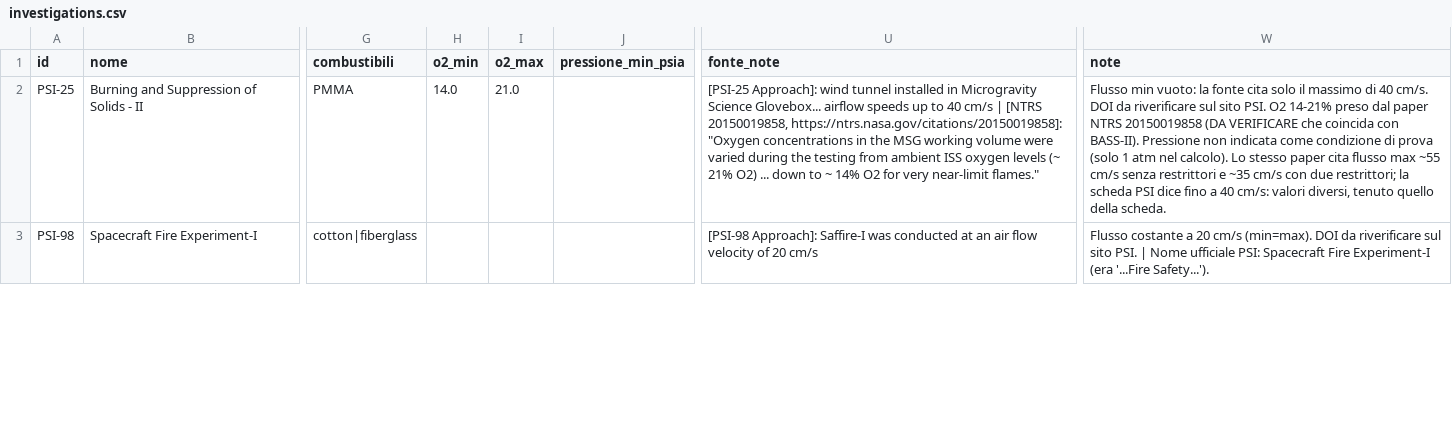
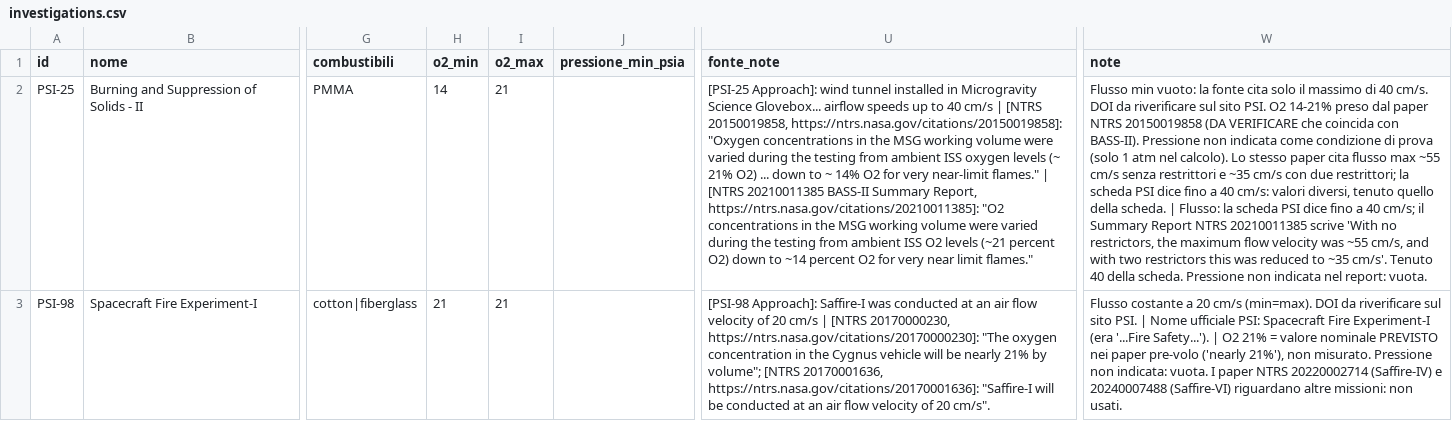
Before and after one commit to Leopardi007AA/flame-in-freefall-nasa, a CSV file: data/investigations.csv, drawn as a sheet; only a part is shown, gaps mark what is left out; the diff covers the shown part only; the diff names each change by its address in the sheet, - before the commit and + after, or states it on an @@ line.

```diff
--- a/data/investigations.csv
+++ b/data/investigations.csv
-H2 (o2_min): 14.0
+H2 (o2_min): 14
-I2 (o2_max): 21.0
+I2 (o2_max): 21
-U2 (fonte_note): …near-limit flames."
+U2 (fonte_note): …near-limit flames." | [NTRS 20210011385 BASS-II Summary Report, https://ntrs.nasa.gov/citations/20210011385]: "O2 concentrations in the MSG working volume were varied during the testing from ambient ISS O2 levels (~21 percent O2) down to ~14 percent O2 for very near limit flames."
-W2 (note): …della scheda.
+W2 (note): …della scheda. | Flusso: la scheda PSI dice fino a 40 cm/s; il Summary Report NTRS 20210011385 scrive 'With no restrictors, the maximum flow velocity was ~55 cm/s, and with two restrictors this was reduced to ~35 cm/s'. Tenuto 40 della scheda. Pressione non indicata nel report: vuota.
-H3 (o2_min): (empty)
+H3 (o2_min): 21
-I3 (o2_max): (empty)
+I3 (o2_max): 21
-U3 (fonte_note): …20 cm/s
+U3 (fonte_note): …20 cm/s | [NTRS 20170000230, https://ntrs.nasa.gov/citations/20170000230]: "The oxygen concentration in the Cygnus vehicle will be nearly 21% by volume"; [NTRS 20170001636, https://ntrs.nasa.gov/citations/20170001636]: "Saffire-I will be conducted at an air flow velocity of 20 cm/s".
-W3 (note): …'...Fire Safety...').
+W3 (note): …'...Fire Safety...'). | O2 21% = valore nominale PREVISTO nei paper pre-volo ('nearly 21%'), non misurato. Pressione non indicata: vuota. I paper NTRS 20220002714 (Saffire-IV) e 20240007488 (Saffire-VI) riguardano altre missioni: non usati.
```
Also changed, not shown: 18 edited cells elsewhere in this file, 4 other files.
